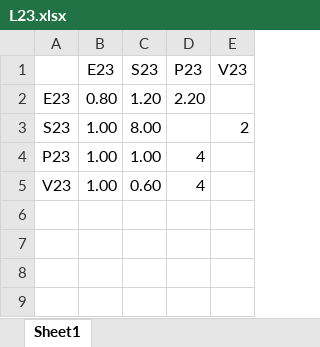
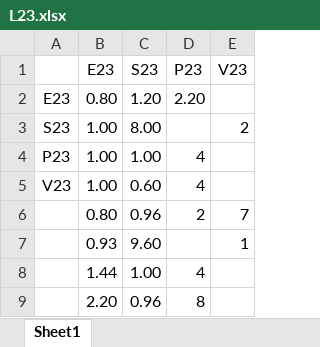
Before and after one commit to OOOOOmoi/PyGeNNProject, an Excel workbook: CustomModel/L23.xlsx, sheet Sheet1, drawn as a sheet; values as stored, in another font and other column widths than the file's, no borders; the diff names each change by its address in the sheet, - before the commit and + after, or states it on an @@ line.

```diff
--- a/CustomModel/L23.xlsx (sheet Sheet1)
+++ b/CustomModel/L23.xlsx (sheet Sheet1)
+row 6:  | 0.80 | 0.96 | 2 | 7
+row 7:  | 0.93 | 9.60 |  | 1
+row 8:  | 1.44 | 1.00 | 4
+row 9:  | 2.20 | 0.96 | 8
```
Also changed, not shown: CustomModel/L5.xlsx, CustomModel/specific_scale_syn.xlsx, 39 other files.
